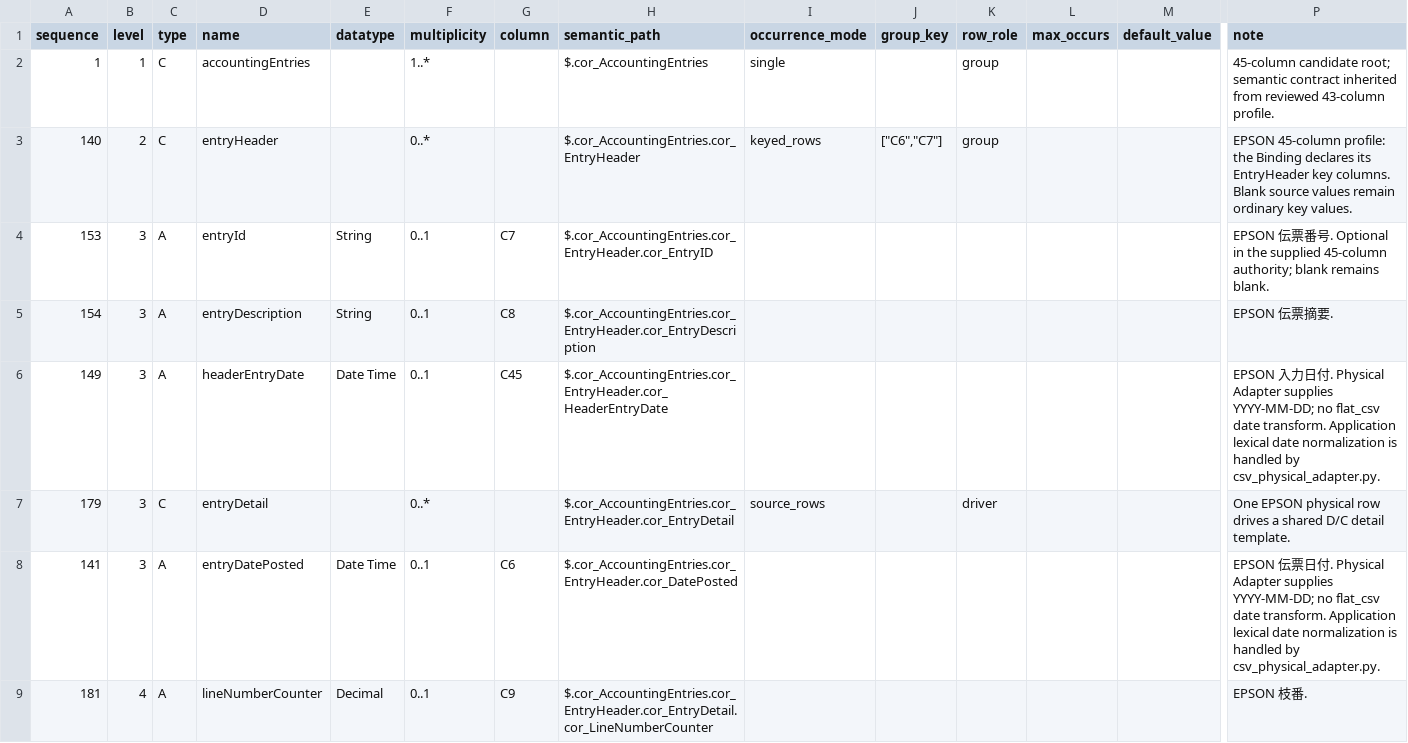
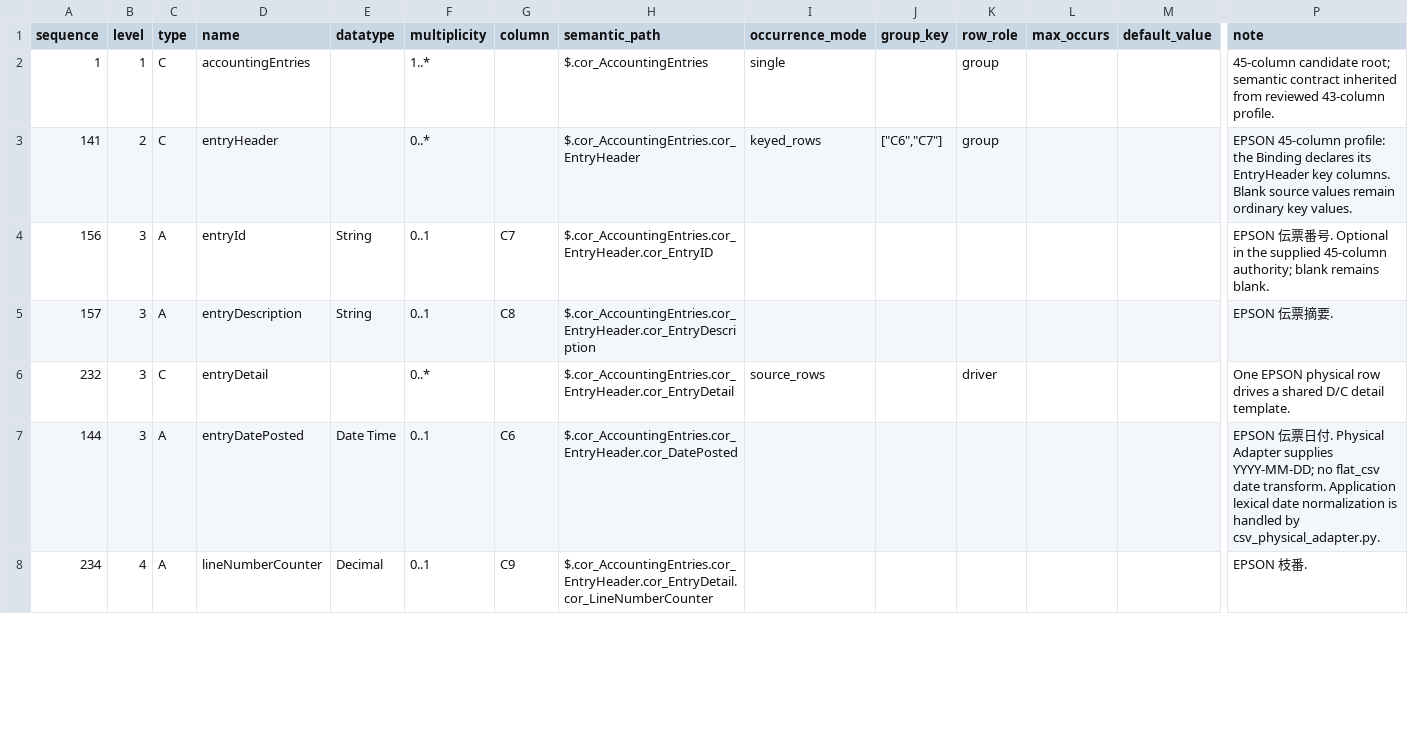
Before and after one commit to pontsoleil/UADC-PoC, a CSV file: bindings/flat-csv/EPSON_ZaimuKaikeiR4_45col/EPSON_ZaimuKaikeiR4_45col_BINDING.csv, drawn as a sheet; only a part is shown, gaps mark what is left out; removed rows and columns are numbered as before the commit, all else as after; rows hold the shown columns only; the diff covers the shown part only; the diff names each change by its address in the sheet, - before the commit and + after, or states it on an @@ line.

```diff
--- a/bindings/flat-csv/EPSON_ZaimuKaikeiR4_45col/EPSON_ZaimuKaikeiR4_45col_BINDING.csv
+++ b/bindings/flat-csv/EPSON_ZaimuKaikeiR4_45col/EPSON_ZaimuKaikeiR4_45col_BINDING.csv
-A3 (sequence): 140
+A3 (sequence): 141
-A4 (sequence): 153
+A4 (sequence): 156
-A5 (sequence): 154
+A5 (sequence): 157
-row 6: 149 | 3 | A | headerEntryDate | Date Time | 0..1 | C45 | $.cor_AccountingEntries.cor_EntryHeader.cor_HeaderEntryDate |  |  |  |  |  | EPSON 入力日付. Physical Adapter supplies YYYY-MM-DD; no flat_csv date transform. Application lexical date normalization is handled by csv_physical_adapter.py.
-A6 (sequence): 179
+A6 (sequence): 232
-A7 (sequence): 141
+A7 (sequence): 144
-A8 (sequence): 181
+A8 (sequence): 234
```
Also changed, not shown: 1 added row, 1 removed row and 35 edited cells elsewhere in this file, bindings/flat-csv/EPSON_ZaimuKaikeiR4_45col/EPSON_ZaimuKaikeiR4_45col_ACCOUNT_MAPPING.csv, bindings/flat-csv/EPSON_ZaimuKaikeiR4_45col/EPSON_ZaimuKaikeiR4_45col_ACCOUNT_TAX_MAPPING.csv, 56 other files.
